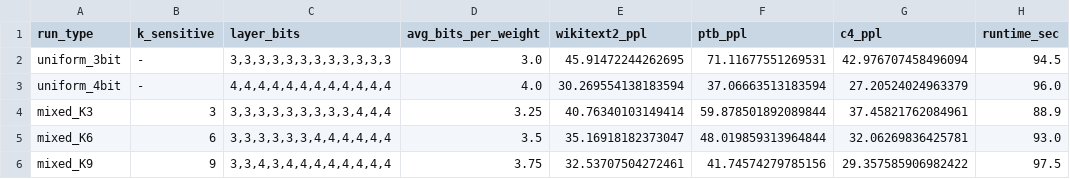
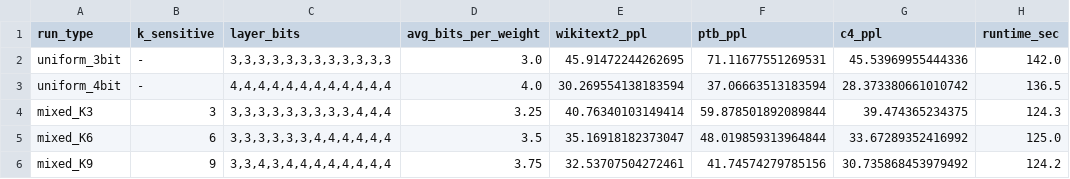
Before and after one commit to sitkaspruce054/gptq, a CSV file: results_mixed.csv, drawn as a sheet.

Commit message:
mixed

```diff
--- a/results_mixed.csv
+++ b/results_mixed.csv
@@ -1,6 +1,6 @@
 run_type,k_sensitive,layer_bits,avg_bits_per_weight,wikitext2_ppl,ptb_ppl,c4_ppl,runtime_sec
-uniform_3bit,-,"3,3,3,3,3,3,3,3,3,3,3,3",3.0,45.91472244262695,71.11677551269531,42.976707458496094,94.5
-uniform_4bit,-,"4,4,4,4,4,4,4,4,4,4,4,4",4.0,30.269554138183594,37.06663513183594,27.20524024963379,96.0
-mixed_K3,3,"3,3,3,3,3,3,3,3,3,4,4,4",3.25,40.76340103149414,59.878501892089844,37.45821762084961,88.9
-mixed_K6,6,"3,3,3,3,3,3,4,4,4,4,4,4",3.5,35.16918182373047,48.019859313964844,32.06269836425781,93.0
-mixed_K9,9,"3,3,4,3,4,4,4,4,4,4,4,4",3.75,32.53707504272461,41.74574279785156,29.357585906982422,97.5
+uniform_3bit,-,"3,3,3,3,3,3,3,3,3,3,3,3",3.0,45.91472244262695,71.11677551269531,45.53969955444336,142.0
+uniform_4bit,-,"4,4,4,4,4,4,4,4,4,4,4,4",4.0,30.269554138183594,37.06663513183594,28.373380661010742,136.5
+mixed_K3,3,"3,3,3,3,3,3,3,3,3,4,4,4",3.25,40.76340103149414,59.878501892089844,39.474365234375,124.3
+mixed_K6,6,"3,3,3,3,3,3,4,4,4,4,4,4",3.5,35.16918182373047,48.019859313964844,33.67289352416992,125.0
+mixed_K9,9,"3,3,4,3,4,4,4,4,4,4,4,4",3.75,32.53707504272461,41.74574279785156,30.735868453979492,124.2
```
